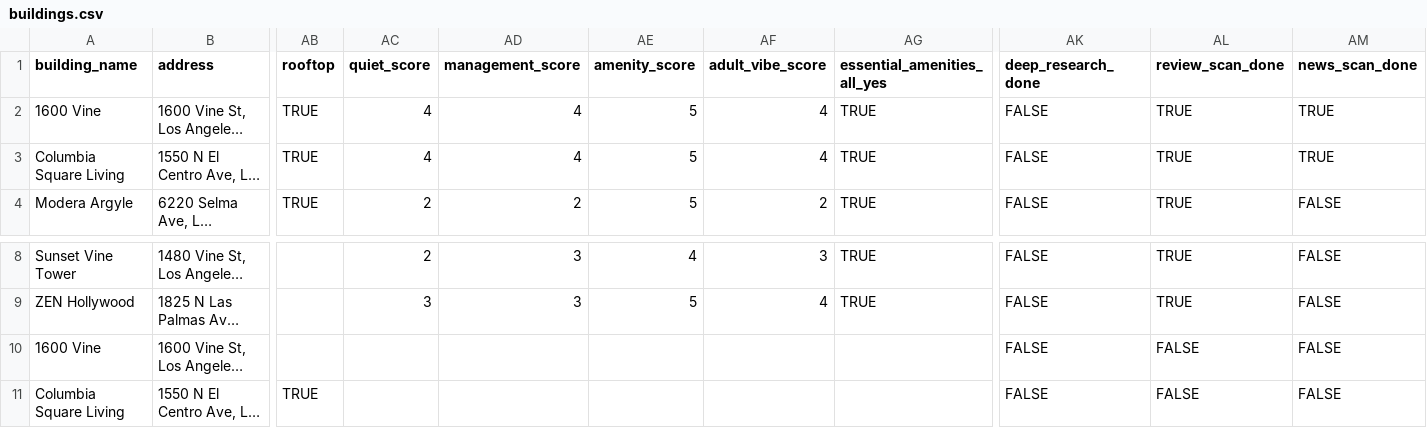
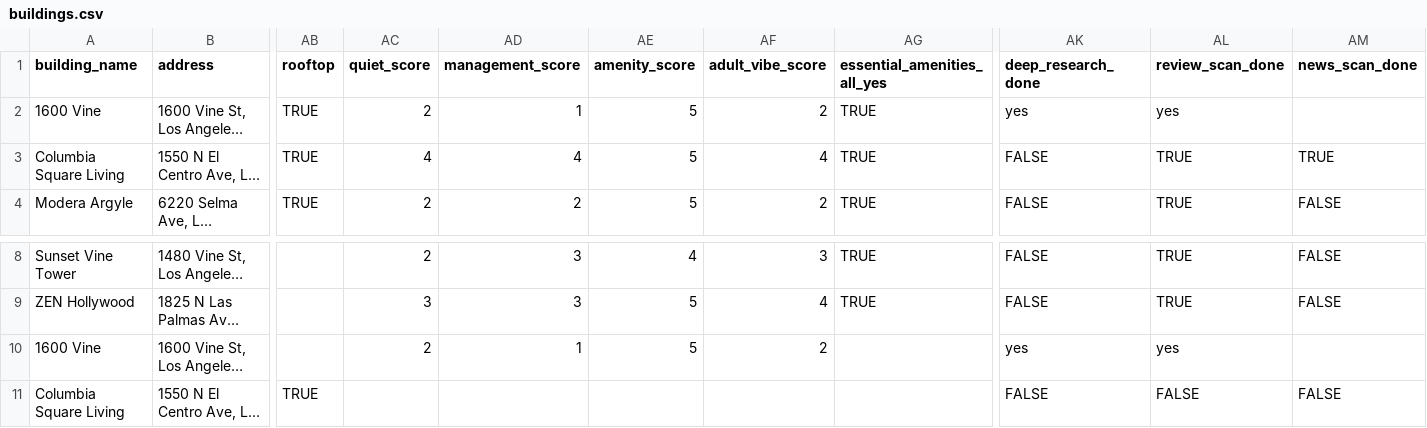
Before and after one commit to jimmyjoy43/NewHomeSearchDocs, a CSV file: data/buildings.csv, drawn as a sheet; only a part is shown, gaps mark what is left out; long unchanged cells end in …; the diff names each change by its address in the sheet, - before the commit and + after, or states it on an @@ line.

Commit message:
Update 1600 Vine rows: deep_research_done=yes, scores set

```diff
--- a/data/buildings.csv
+++ b/data/buildings.csv
-AC2 (quiet_score): 4
+AC2 (quiet_score): 2
-AD2 (management_score): 4
+AD2 (management_score): 1
-AF2 (adult_vibe_score): 4
+AF2 (adult_vibe_score): 2
-AK2 (deep_research_done): FALSE
+AK2 (deep_research_done): yes
-AL2 (review_scan_done): TRUE
+AL2 (review_scan_done): yes
-AM2 (news_scan_done): TRUE
+AM2 (news_scan_done): (empty)
-AC10 (quiet_score): (empty)
+AC10 (quiet_score): 2
-AD10 (management_score): (empty)
+AD10 (management_score): 1
-AE10 (amenity_score): (empty)
+AE10 (amenity_score): 5
-AF10 (adult_vibe_score): (empty)
+AF10 (adult_vibe_score): 2
-AK10 (deep_research_done): FALSE
+AK10 (deep_research_done): yes
-AL10 (review_scan_done): FALSE
+AL10 (review_scan_done): yes
-AM10 (news_scan_done): FALSE
+AM10 (news_scan_done): (empty)
```
